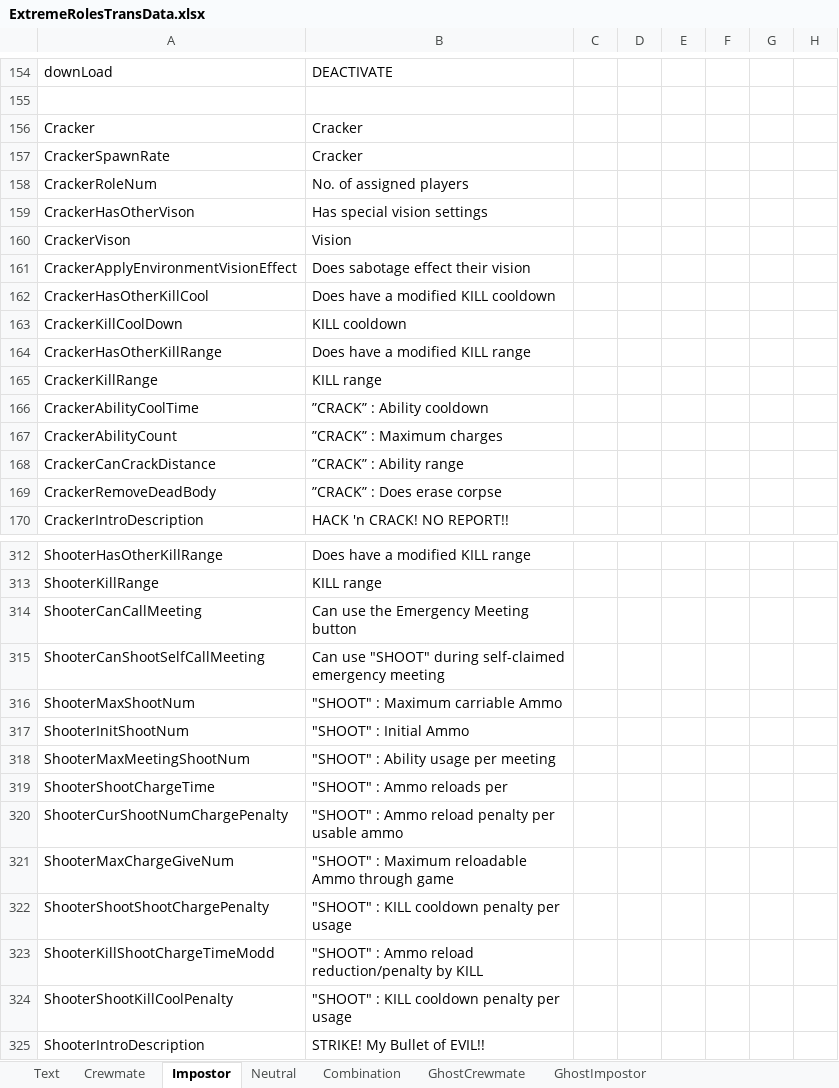
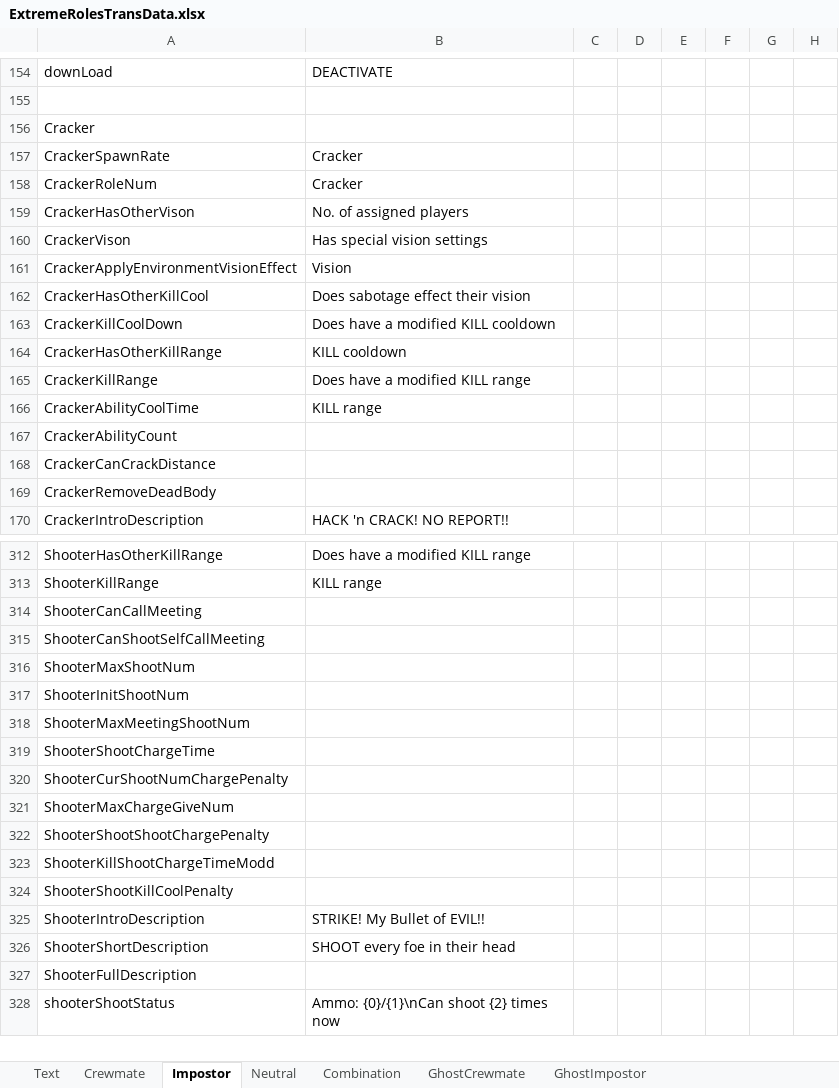
Before and after one commit to yukieiji/ExtremeRoles, an Excel workbook: ExtremeRolesTransData.xlsx, sheet Impostor, drawn as a sheet; only a part is shown, gaps mark what is left out; the shorter side is filled out with more unchanged rows; values as stored, in another font and other column widths than the file's, no borders; the diff covers the shown part only; the diff names each change by its address in the sheet, - before the commit and + after, or states it on an @@ line.

```diff
--- a/ExtremeRolesTransData.xlsx (sheet Impostor)
+++ b/ExtremeRolesTransData.xlsx (sheet Impostor)
-B156: Cracker
+B156: (empty)
-B158: No. of assigned players
+B158: Cracker
-B159: Has special vision settings
+B159: No. of assigned players
-B160: Vision
+B160: Has special vision settings
-B161: Does sabotage effect their vision
+B161: Vision
-B162: Does have a modified KILL cooldown
+B162: Does sabotage effect their vision
-B163: KILL cooldown
+B163: Does have a modified KILL cooldown
-B164: Does have a modified KILL range
+B164: KILL cooldown
-B165: KILL range
+B165: Does have a modified KILL range
-B166: ”CRACK” : Ability cooldown
+B166: KILL range
-B167: ”CRACK” : Maximum charges
+B167: (empty)
-B168: ”CRACK” : Ability range
+B168: (empty)
-B169: ”CRACK” : Does erase corpse
+B169: (empty)
-B314: Can use the Emergency Meeting button
+B314: (empty)
-B315: Can use "SHOOT" during self-claimed emergency meeting
+B315: (empty)
-B316: "SHOOT" : Maximum carriable Ammo
+B316: (empty)
-B317: "SHOOT" : Initial Ammo
+B317: (empty)
-B318: "SHOOT" : Ability usage per meeting
+B318: (empty)
-B319: "SHOOT" : Ammo reloads per
+B319: (empty)
-B320: "SHOOT" : Ammo reload penalty per usable ammo
+B320: (empty)
-B321: "SHOOT" : Maximum reloadable Ammo through game
+B321: (empty)
-B322: "SHOOT" : KILL cooldown penalty per usage
+B322: (empty)
-B323: "SHOOT" : Ammo reload reduction/penalty by KILL
+B323: (empty)
-B324: "SHOOT" : KILL cooldown penalty per usage
+B324: (empty)
```
Also changed, not shown: 38 edited cells elsewhere in this sheet, sheet Crewmate, sheet Neutral, sheet Text, sheet Combination.
